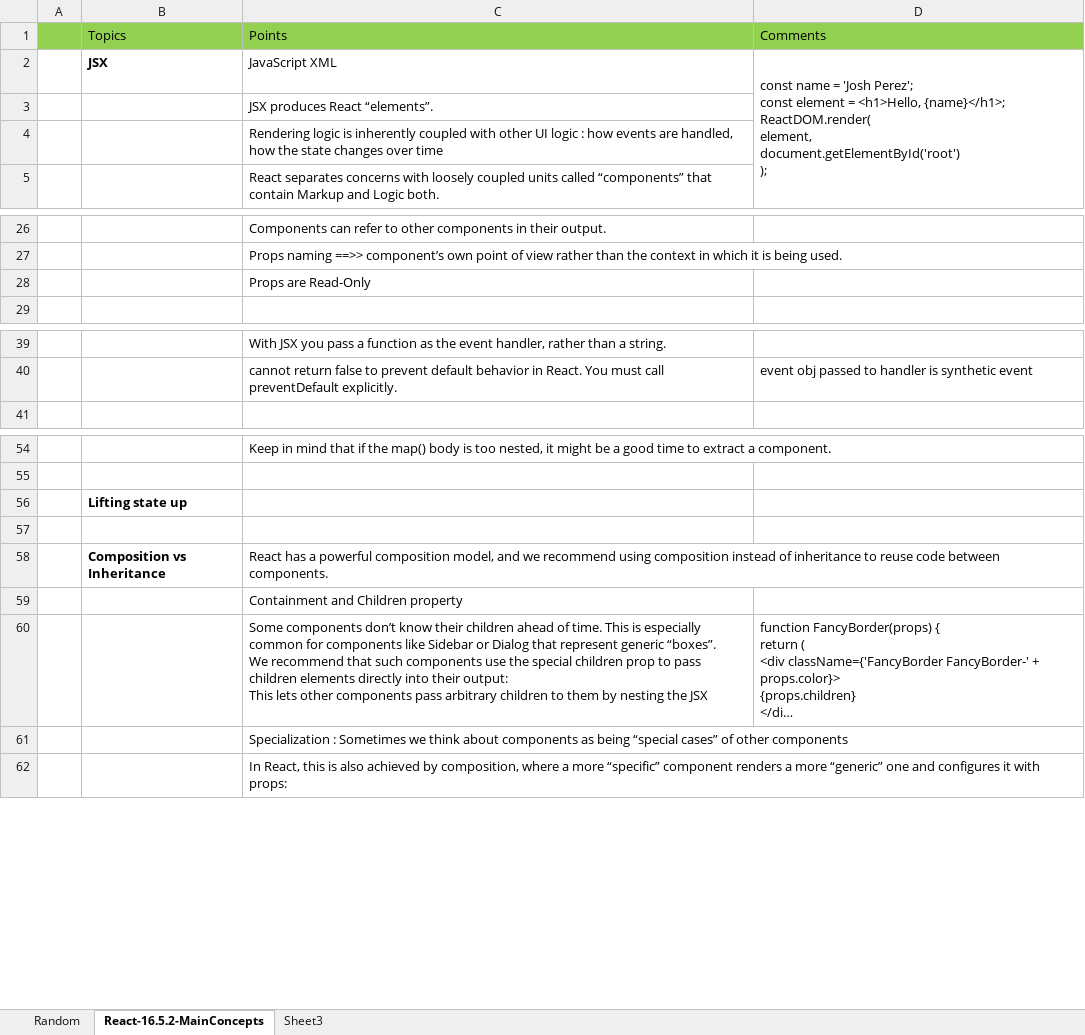
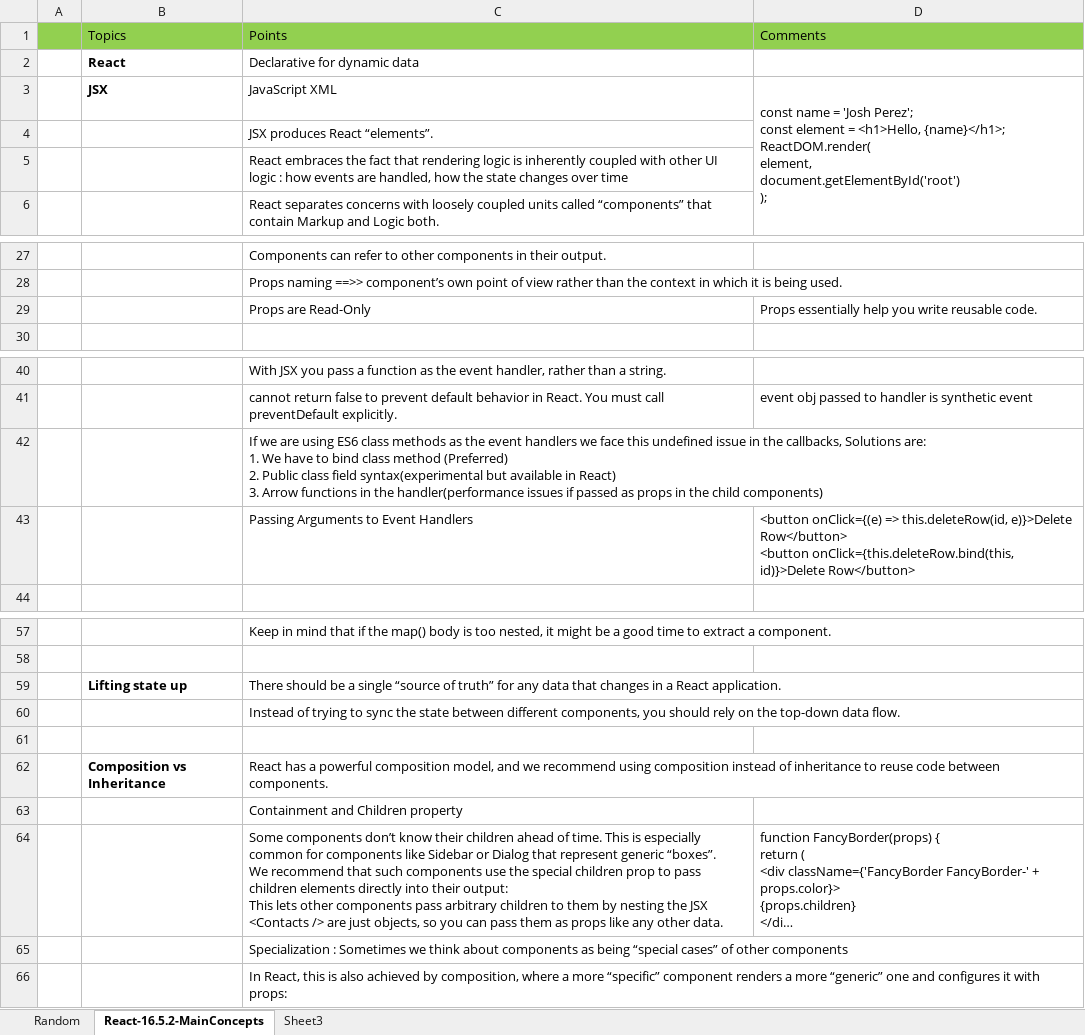
Before and after one commit to ghanlohar/ReactJS, an Excel workbook: ReactMindMap.xlsx, sheet React-16.5.2-MainConcepts, drawn as a sheet; only a part is shown, gaps mark what is left out; long unchanged cells end in …; values as stored, in another font and other column widths than the file's, no borders; conditional formats not drawn; addresses are those after the commit; ↵ is a line break in a cell; the diff names each change by its address in the sheet, - before the commit and + after, or states it on an @@ line.

Commit message:
Add files via upload

```diff
--- a/ReactMindMap.xlsx (sheet React-16.5.2-MainConcepts)
+++ b/ReactMindMap.xlsx (sheet React-16.5.2-MainConcepts)
+row 2:  | React | Declarative for dynamic data
-C5: Rendering logic is…
+C5: React embraces the fact that rendering logic is…
-D29: (empty)
+D29: Props essentially help you write reusable code.
+row 42:  |  | If we are using ES6 class methods as the event handlers we face this undefined issue in the callbacks, Solutions are: ↵ 1. We have to bind class method (Preferred) ↵ 2. Public class field syntax(experimental but available in React) ↵ 3. Arrow functions in the handler(performance issues if passed as props in the child components)
+row 43:  |  | Passing Arguments to Event Handlers | <button onClick={(e) => this.deleteRow(id, e)}>Delete Row</button> ↵ <button onClick={this.deleteRow.bind(this, id)}>Delete Row</button>
-C59: (empty)
+C59: There should be a single “source of truth” for any data that changes in a React application.
+row 60:  |  | Instead of trying to sync the state between different components, you should rely on the top-down data flow.
-C64: …the JSX
+C64: …the JSX ↵ <Contacts /> are just objects, so you can pass them as props like any other data.
```
Also changed, not shown: sheet Random.
